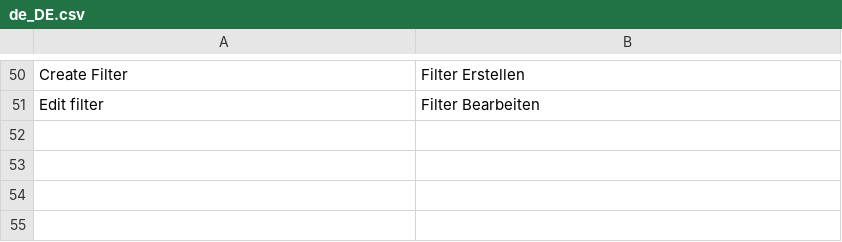
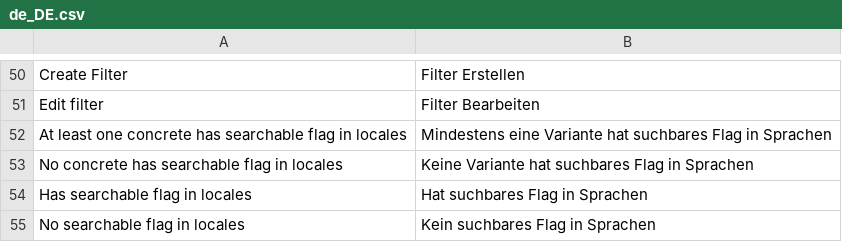
Before and after one commit to spryker/product-search, a CSV file: data/translation/Zed/de_DE.csv, drawn as a sheet; only a part is shown, gaps mark what is left out; the diff names each change by its address in the sheet, - before the commit and + after, or states it on an @@ line.

Commit message:
CC-36481 Product readiness data in Back Office. (#12)
CC-36481 Product overview data in Back Office.

```diff
--- a/data/translation/Zed/de_DE.csv
+++ b/data/translation/Zed/de_DE.csv
+row 52: At least one concrete has searchable flag in locales | Mindestens eine Variante hat suchbares Flag in Sprachen
+row 53: No concrete has searchable flag in locales | Keine Variante hat suchbares Flag in Sprachen
+row 54: Has searchable flag in locales | Hat suchbares Flag in Sprachen
+row 55: No searchable flag in locales | Kein suchbares Flag in Sprachen
```
Also changed, not shown: data/translation/Zed/en_US.csv, 9 other files.
